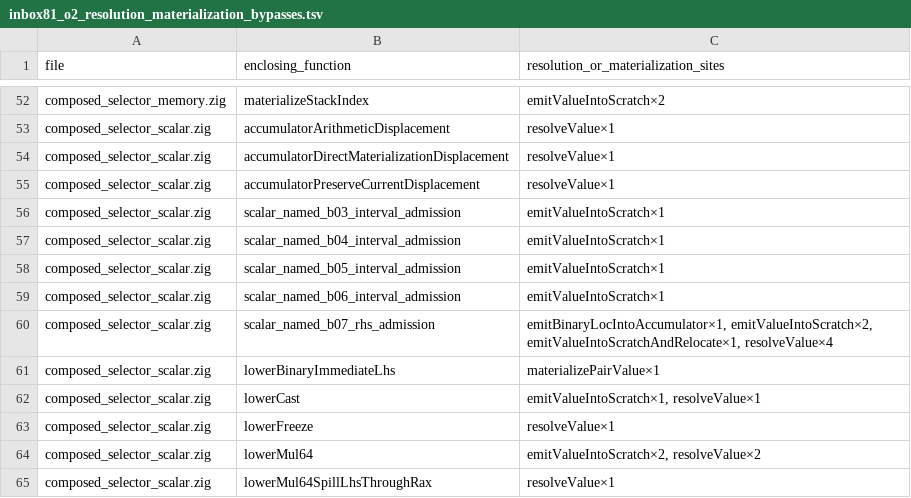
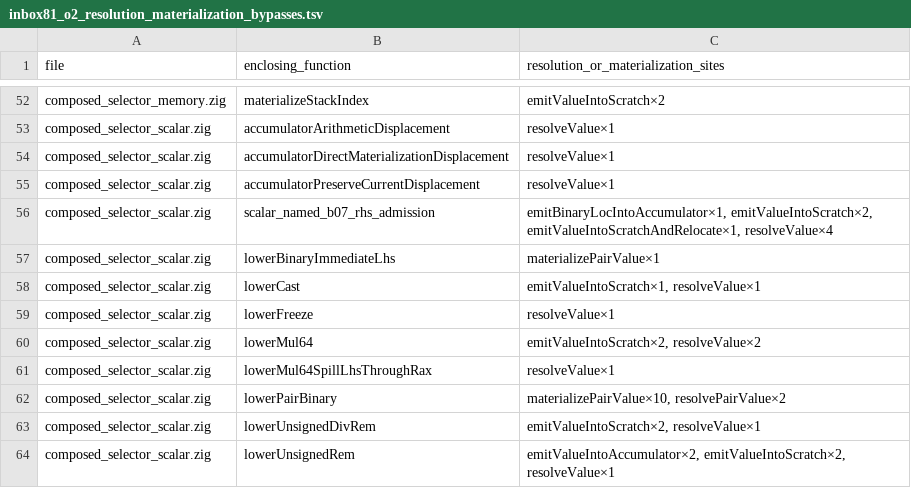
Before and after one commit to alogic0/z-llvm, a TSV file: docs/evidence/inbox81_o2_resolution_materialization_bypasses.tsv, drawn as a sheet; only a part is shown, gaps mark what is left out; the shorter side is filled out with more unchanged rows; the diff names each change by its address in the sheet, - before the commit and + after, or states it on an @@ line.

Commit message:
x86_64: wire accepted named scalar families

```diff
--- a/docs/evidence/inbox81_o2_resolution_materialization_bypasses.tsv
+++ b/docs/evidence/inbox81_o2_resolution_materialization_bypasses.tsv
-row 56: composed_selector_scalar.zig | scalar_named_b03_interval_admission | emitValueIntoScratch×1
-row 57: composed_selector_scalar.zig | scalar_named_b04_interval_admission | emitValueIntoScratch×1
-row 58: composed_selector_scalar.zig | scalar_named_b05_interval_admission | emitValueIntoScratch×1
-row 59: composed_selector_scalar.zig | scalar_named_b06_interval_admission | emitValueIntoScratch×1
```
Also changed, not shown: 5 other files.
